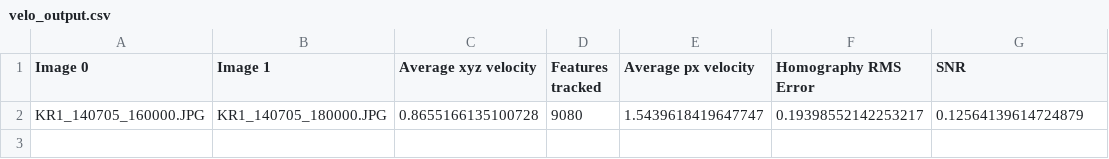
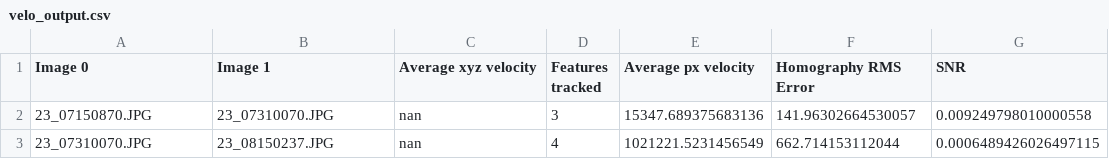
Before and after one commit to vincentheynderickx/glacier-tracking, a CSV file: PyTrx/Examples/results/test_velocity1/velo_output.csv, drawn as a sheet.

```diff
--- a/PyTrx/Examples/results/test_velocity1/velo_output.csv
+++ b/PyTrx/Examples/results/test_velocity1/velo_output.csv
@@ -1,2 +1,3 @@
 Image 0, Image 1, Average xyz velocity, Features tracked, Average px velocity, Homography RMS Error, SNR
-KR1_140705_160000.JPG,KR1_140705_180000.JPG,0.8655166135100728,9080,1.5439618419647747,0.19398552142253217,0.12564139614724879
+23_07150870.JPG,23_07310070.JPG,nan,3,15347.689375683136,141.96302664530057,0.009249798010000558
+23_07310070.JPG,23_08150237.JPG,nan,4,1021221.5231456549,662.714153112044,0.0006489426026497115
```
Also changed, not shown: PyTrx/Examples/results/test_velocity1/homography.csv, 26 other files.
